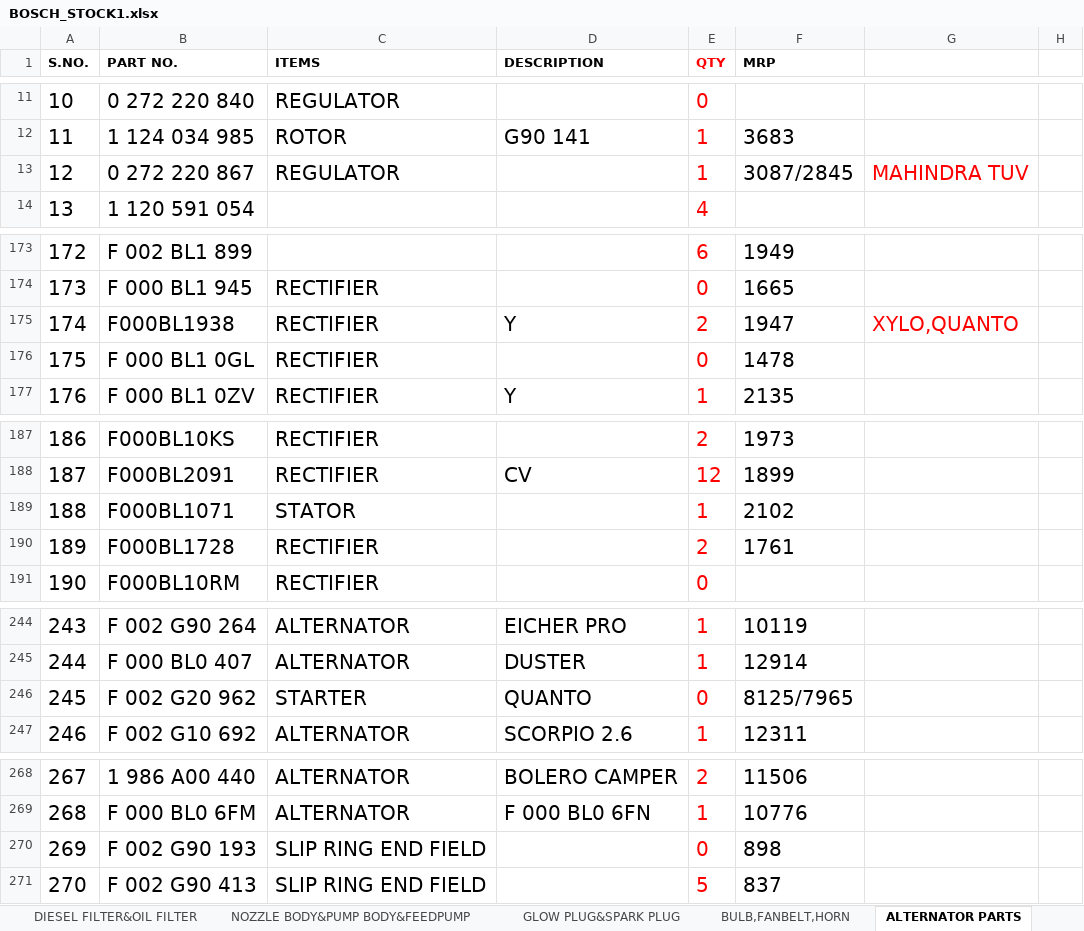
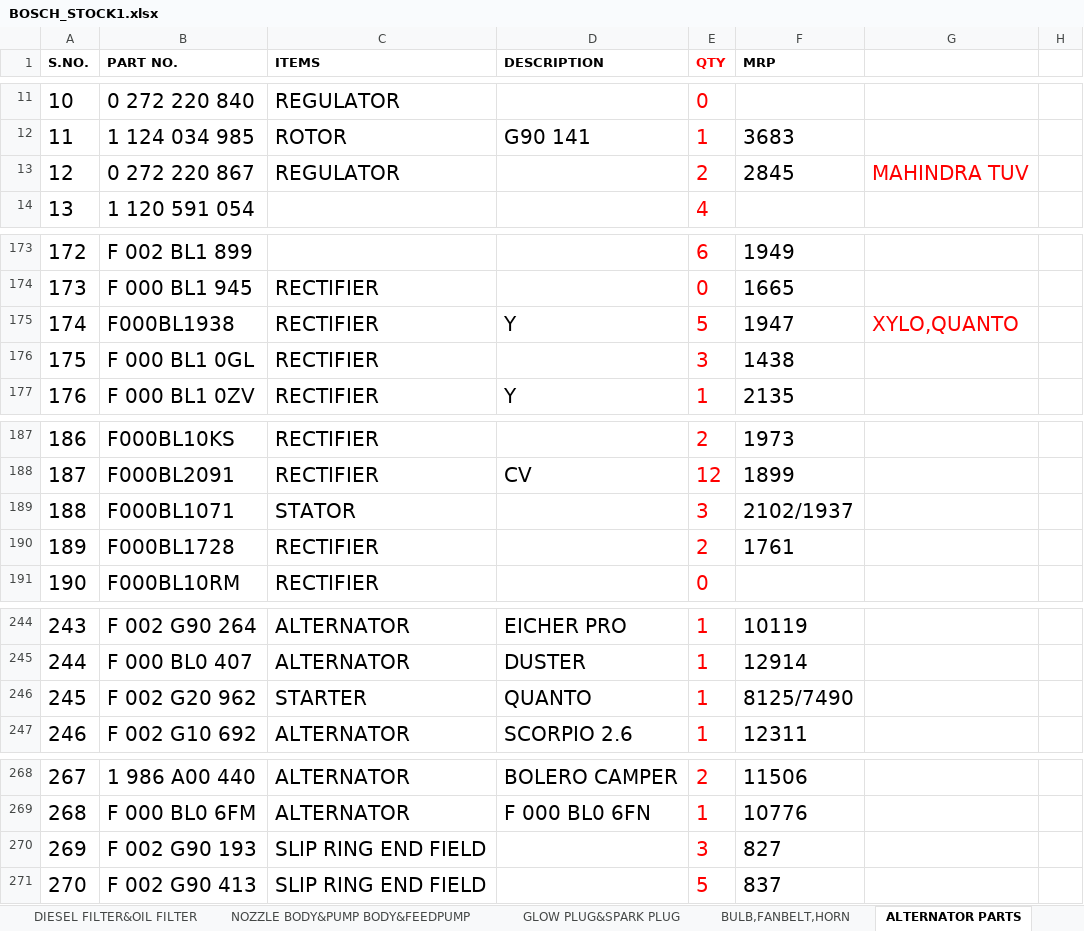
Before and after one commit to piyushh-ai/stock, an Excel workbook: public/BOSCH_STOCK1.xlsx, sheet ALTERNATOR PARTS, drawn as a sheet; only a part is shown, gaps mark what is left out; values as stored, in another font and other column widths than the file's, no borders; conditional formats not drawn; the diff covers the shown part only; the diff names each change by its address in the sheet, - before the commit and + after, or states it on an @@ line.

```diff
--- a/public/BOSCH_STOCK1.xlsx (sheet ALTERNATOR PARTS)
+++ b/public/BOSCH_STOCK1.xlsx (sheet ALTERNATOR PARTS)
-E13 (QTY): 1
+E13 (QTY): 2
-F13 (MRP): 3087/2845
+F13 (MRP): 2845
-E175 (QTY): 2
+E175 (QTY): 5
-E176 (QTY): 0
+E176 (QTY): 3
-F176 (MRP): 1478
+F176 (MRP): 1438
-E189 (QTY): 1
+E189 (QTY): 3
-F189 (MRP): 2102
+F189 (MRP): 2102/1937
-E246 (QTY): 0
+E246 (QTY): 1
-F246 (MRP): 8125/7965
+F246 (MRP): 8125/7490
-E270 (QTY): 0
+E270 (QTY): 3
-F270 (MRP): 898
+F270 (MRP): 827
```
Also changed, not shown: 3 edited cells elsewhere in this sheet, sheet DIESEL FILTER&OIL FILTER, sheet BRAKE PAD, sheet STARTER PARTS, sheet COMPONENTS, sheet WIPER BLADE,PIPE,BRAKEPAD, sheet NOZZLE, 6 more sheets, public/LUCAS_STOCK.xlsx.
